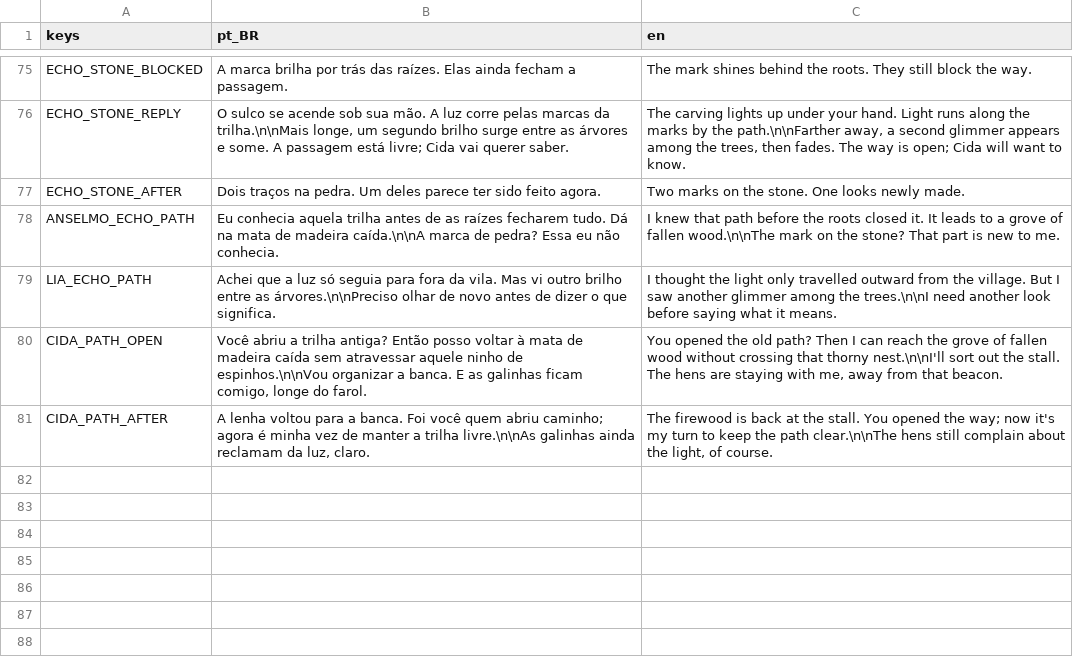
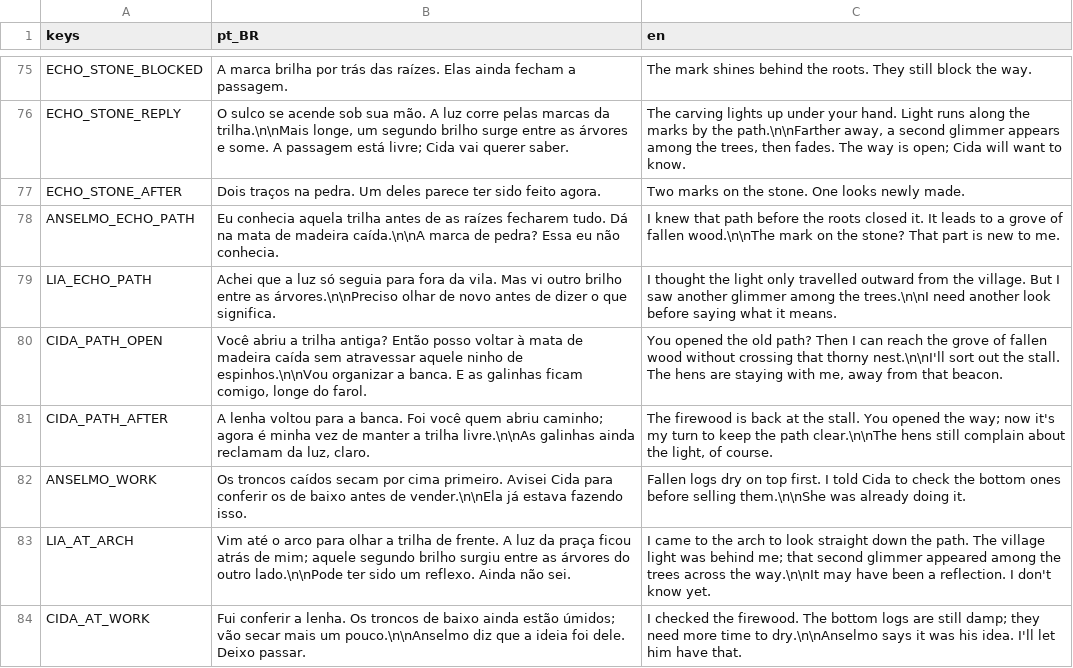
Before and after one commit to Jovinull/Ardovel, a CSV file: locale/text.csv, drawn as a sheet; only a part is shown, gaps mark what is left out.

Commit message:
Show villagers acting on the reopened forest path

```diff
--- a/locale/text.csv
+++ b/locale/text.csv
@@ -81 +81,4 @@ CIDA_PATH_OPEN,"Você abriu a trilha antiga? Então posso voltar à mata de made
 CIDA_PATH_AFTER,"A lenha voltou para a banca. Foi você quem abriu caminho; agora é minha vez de manter a trilha livre.\n\nAs galinhas ainda reclamam da luz, claro.","The firewood is back at the stall. You opened the way; now it's my turn to keep the path clear.\n\nThe hens still complain about the light, of course."
+ANSELMO_WORK,"Os troncos caídos secam por cima primeiro. Avisei Cida para conferir os de baixo antes de vender.\n\nEla já estava fazendo isso.","Fallen logs dry on top first. I told Cida to check the bottom ones before selling them.\n\nShe was already doing it."
+LIA_AT_ARCH,"Vim até o arco para olhar a trilha de frente. A luz da praça ficou atrás de mim; aquele segundo brilho surgiu entre as árvores do outro lado.\n\nPode ter sido um reflexo. Ainda não sei.","I came to the arch to look straight down the path. The village light was behind me; that second glimmer appeared among the trees across the way.\n\nIt may have been a reflection. I don't know yet."
+CIDA_AT_WORK,"Fui conferir a lenha. Os troncos de baixo ainda estão úmidos; vão secar mais um pouco.\n\nAnselmo diz que a ideia foi dele. Deixo passar.","I checked the firewood. The bottom logs are still damp; they need more time to dry.\n\nAnselmo says it was his idea. I'll let him have that."
```
Also changed, not shown: 7 other files.
